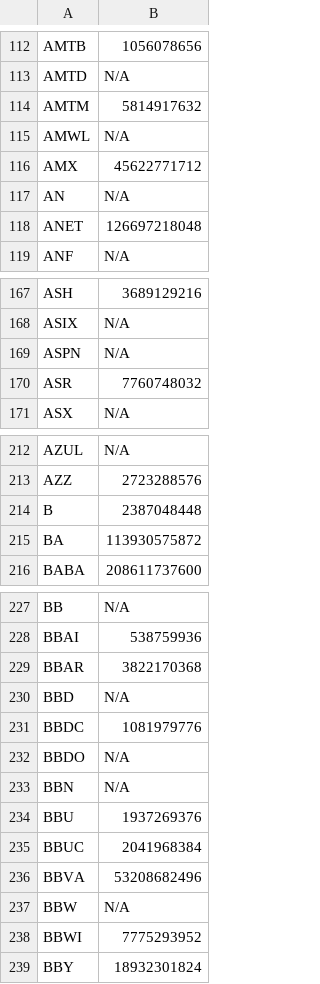
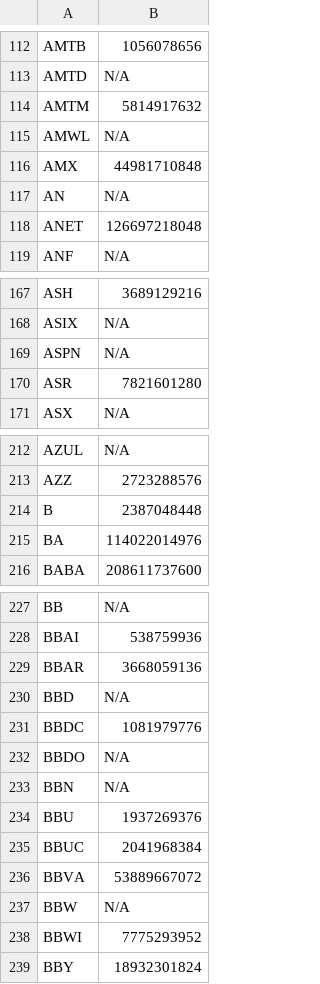
Before and after one commit to JNewman-cell/StockProjects, a CSV file: StockTickers/nyse_tickers_cleaned.csv, drawn as a sheet; only a part is shown, gaps mark what is left out; the diff covers the shown part only.

```diff
--- a/StockTickers/nyse_tickers_cleaned.csv
+++ b/StockTickers/nyse_tickers_cleaned.csv
@@ -115,3 +115,3 @@ AMTM,5814917632
 AMWL,N/A
-AMX,45622771712
+AMX,44981710848
 AN,N/A
@@ -169,3 +169,3 @@ ASIX,N/A
 ASPN,N/A
-ASR,7760748032
+ASR,7821601280
 ASX,N/A
@@ -214,3 +214,3 @@ AZZ,2723288576
 B,2387048448
-BA,113930575872
+BA,114022014976
 BABA,208611737600
@@ -228,3 +228,3 @@ BB,N/A
 BBAI,538759936
-BBAR,3822170368
+BBAR,3668059136
 BBD,N/A
@@ -235,3 +235,3 @@ BBU,1937269376
 BBUC,2041968384
-BBVA,53208682496
+BBVA,53889667072
 BBW,N/A
```
Also changed, not shown: 40 edited cells elsewhere in this file, StockTickers/nasdaq_tickers_cleaned.csv, 1 other file.
